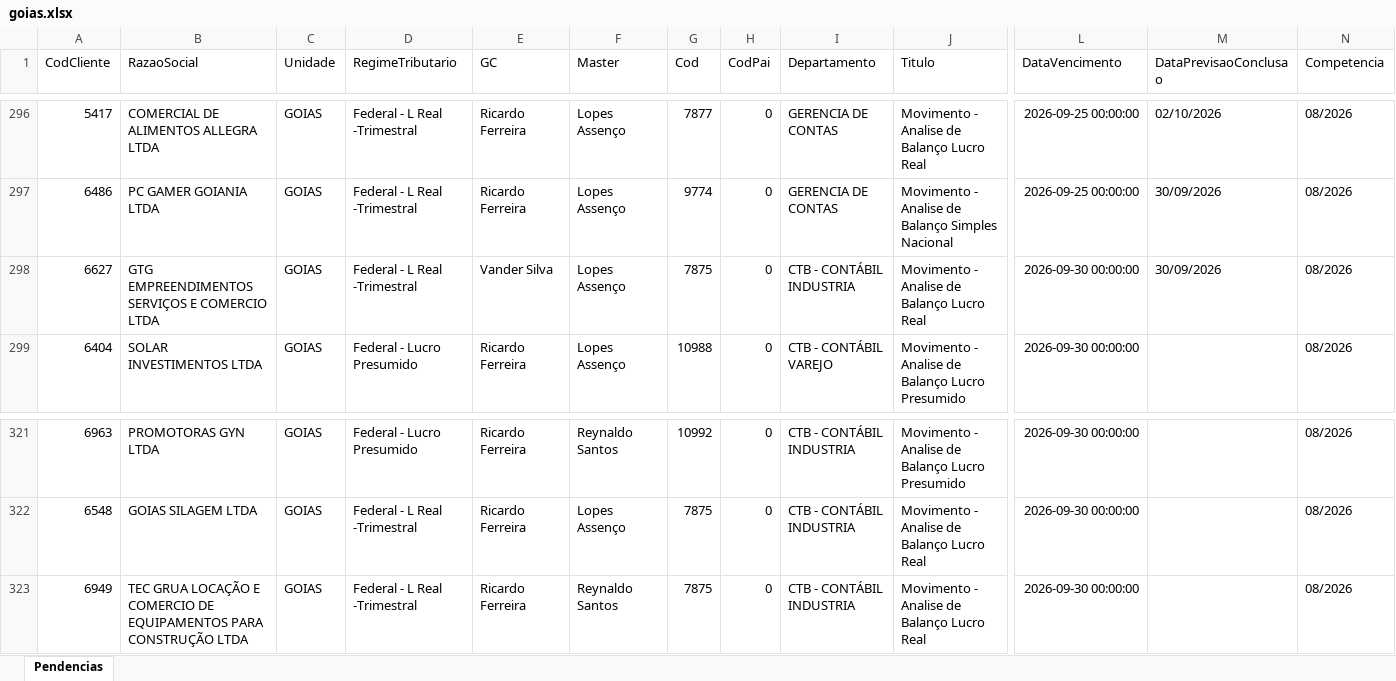
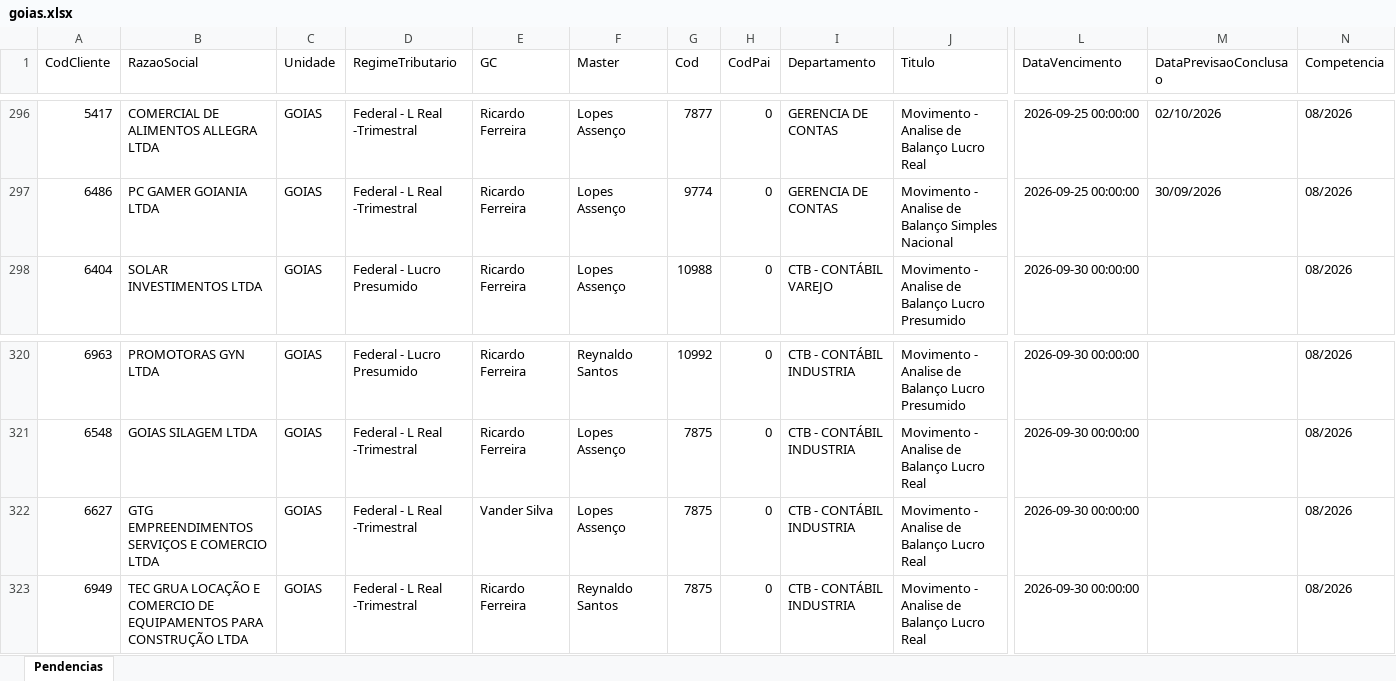
Before and after one commit to Controladoria-MG/Portal-das-tarefas, an Excel workbook: dados/base/goias.xlsx, sheet Pendencias, drawn as a sheet; only a part is shown, gaps mark what is left out; values as stored, in another font and other column widths than the file's, no borders; removed rows and columns are numbered as before the commit, all else as after; rows hold the shown columns only; the diff names each change by its address in the sheet, - before the commit and + after, or states it on an @@ line.

```diff
--- a/dados/base/goias.xlsx (sheet Pendencias)
+++ b/dados/base/goias.xlsx (sheet Pendencias)
-row 298: 6627 | GTG EMPREENDIMENTOS SERVIÇOS E COMERCIO LTDA | GOIAS | Federal - L Real -Trimestral | Vander Silva | Lopes Assenço | 7875 | 0 | CTB - CONTÁBIL INDUSTRIA | Movimento - Analise de Balanço Lucro Real | 2026-09-30 00:00:00 | 30/09/2026 | 08/2026
+row 322: 6627 | GTG EMPREENDIMENTOS SERVIÇOS E COMERCIO LTDA | GOIAS | Federal - L Real -Trimestral | Vander Silva | Lopes Assenço | 7875 | 0 | CTB - CONTÁBIL INDUSTRIA | Movimento - Analise de Balanço Lucro Real | 2026-09-30 00:00:00 |  | 08/2026
```
Also changed, not shown: dados/base/bpo.xlsx, dados/base/mg_express.xlsx, 3 other files.
